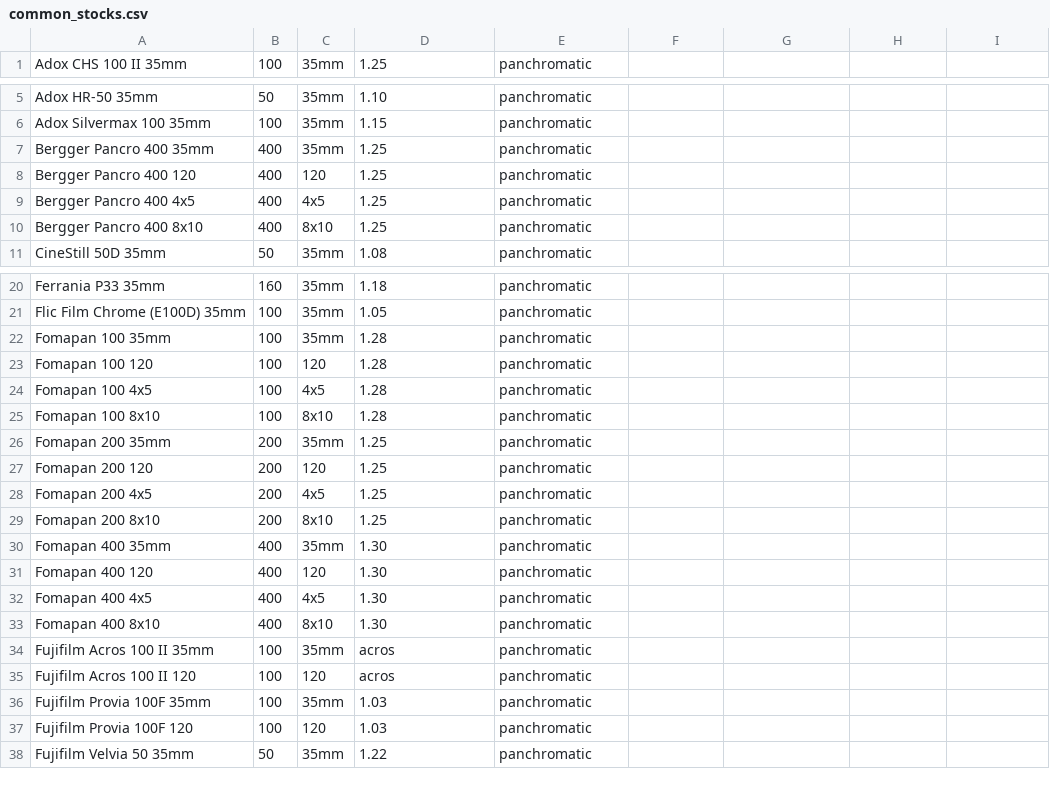
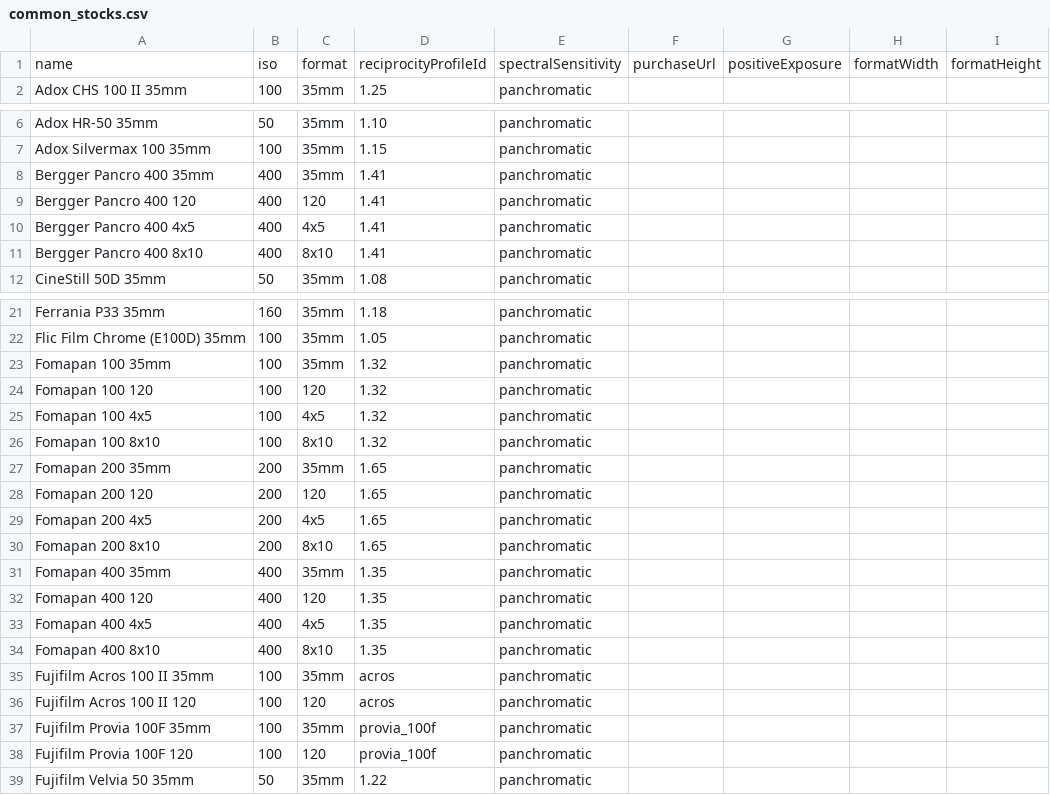
Before and after one commit to scthendersonphotography/ProfilmMeter, a CSV file: common_stocks.csv, drawn as a sheet; only a part is shown, gaps mark what is left out; the diff covers the shown part only.

Commit message:
Update common_stocks.csv

```diff
--- a/common_stocks.csv
+++ b/common_stocks.csv
@@ -1 +1,2 @@
+name,iso,format,reciprocityProfileId,spectralSensitivity,purchaseUrl,positiveExposure,formatWidth,formatHeight
 Adox CHS 100 II 35mm,100,35mm,1.25,panchromatic,,,,
@@ -6,6 +7,6 @@ Adox HR-50 35mm,50,35mm,1.10,panchromatic,,,,
 Adox Silvermax 100 35mm,100,35mm,1.15,panchromatic,,,,
-Bergger Pancro 400 35mm,400,35mm,1.25,panchromatic,,,,
-Bergger Pancro 400 120,400,120,1.25,panchromatic,,,,
-Bergger Pancro 400 4x5,400,4x5,1.25,panchromatic,,,,
-Bergger Pancro 400 8x10,400,8x10,1.25,panchromatic,,,,
+Bergger Pancro 400 35mm,400,35mm,1.41,panchromatic,,,,
+Bergger Pancro 400 120,400,120,1.41,panchromatic,,,,
+Bergger Pancro 400 4x5,400,4x5,1.41,panchromatic,,,,
+Bergger Pancro 400 8x10,400,8x10,1.41,panchromatic,,,,
 CineStill 50D 35mm,50,35mm,1.08,panchromatic,,,,
@@ -21,18 +22,18 @@ Ferrania P33 35mm,160,35mm,1.18,panchromatic,,,,
 Flic Film Chrome (E100D) 35mm,100,35mm,1.05,panchromatic,,,,
-Fomapan 100 35mm,100,35mm,1.28,panchromatic,,,,
-Fomapan 100 120,100,120,1.28,panchromatic,,,,
-Fomapan 100 4x5,100,4x5,1.28,panchromatic,,,,
-Fomapan 100 8x10,100,8x10,1.28,panchromatic,,,,
-Fomapan 200 35mm,200,35mm,1.25,panchromatic,,,,
-Fomapan 200 120,200,120,1.25,panchromatic,,,,
-Fomapan 200 4x5,200,4x5,1.25,panchromatic,,,,
-Fomapan 200 8x10,200,8x10,1.25,panchromatic,,,,
-Fomapan 400 35mm,400,35mm,1.30,panchromatic,,,,
-Fomapan 400 120,400,120,1.30,panchromatic,,,,
-Fomapan 400 4x5,400,4x5,1.30,panchromatic,,,,
-Fomapan 400 8x10,400,8x10,1.30,panchromatic,,,,
+Fomapan 100 35mm,100,35mm,1.32,panchromatic,,,,
+Fomapan 100 120,100,120,1.32,panchromatic,,,,
+Fomapan 100 4x5,100,4x5,1.32,panchromatic,,,,
+Fomapan 100 8x10,100,8x10,1.32,panchromatic,,,,
+Fomapan 200 35mm,200,35mm,1.65,panchromatic,,,,
+Fomapan 200 120,200,120,1.65,panchromatic,,,,
+Fomapan 200 4x5,200,4x5,1.65,panchromatic,,,,
+Fomapan 200 8x10,200,8x10,1.65,panchromatic,,,,
+Fomapan 400 35mm,400,35mm,1.35,panchromatic,,,,
+Fomapan 400 120,400,120,1.35,panchromatic,,,,
+Fomapan 400 4x5,400,4x5,1.35,panchromatic,,,,
+Fomapan 400 8x10,400,8x10,1.35,panchromatic,,,,
 Fujifilm Acros 100 II 35mm,100,35mm,acros,panchromatic,,,,
 Fujifilm Acros 100 II 120,100,120,acros,panchromatic,,,,
-Fujifilm Provia 100F 35mm,100,35mm,1.03,panchromatic,,,,
-Fujifilm Provia 100F 120,100,120,1.03,panchromatic,,,,
+Fujifilm Provia 100F 35mm,100,35mm,provia_100f,panchromatic,,,,
+Fujifilm Provia 100F 120,100,120,provia_100f,panchromatic,,,,
 Fujifilm Velvia 50 35mm,50,35mm,1.22,panchromatic,,,,
```
Also changed, not shown: 2 edited cells elsewhere in this file.
